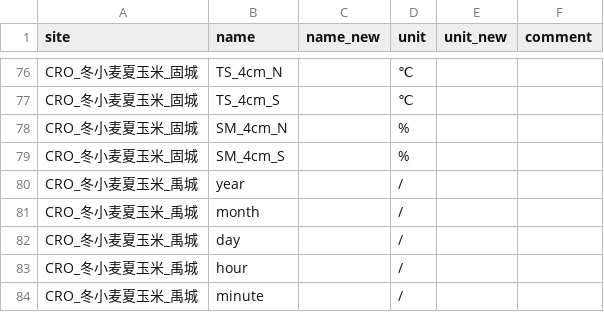
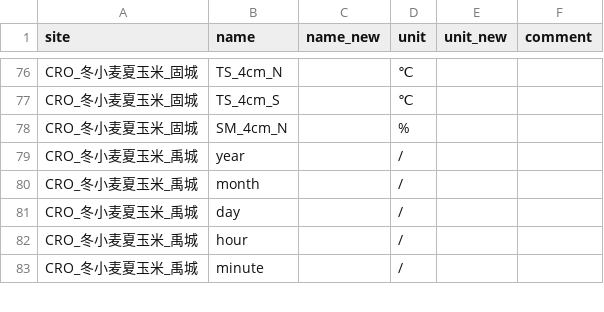
Before and after one commit to jl-pkgs/ChinaFlux2026.R, a CSV file: data/Unit/ChinaFlux_Variable_Info_ALL_Hourly.csv, drawn as a sheet; only a part is shown, gaps mark what is left out; the diff names each change by its address in the sheet, - before the commit and + after, or states it on an @@ line.

Commit message:
多方面检查MetHourly--待合并CMFD

```diff
--- a/data/Unit/ChinaFlux_Variable_Info_ALL_Hourly.csv
+++ b/data/Unit/ChinaFlux_Variable_Info_ALL_Hourly.csv
-row 79: CRO_冬小麦夏玉米_固城 | SM_4cm_S |  | %
```
Also changed, not shown: 12 other files.
